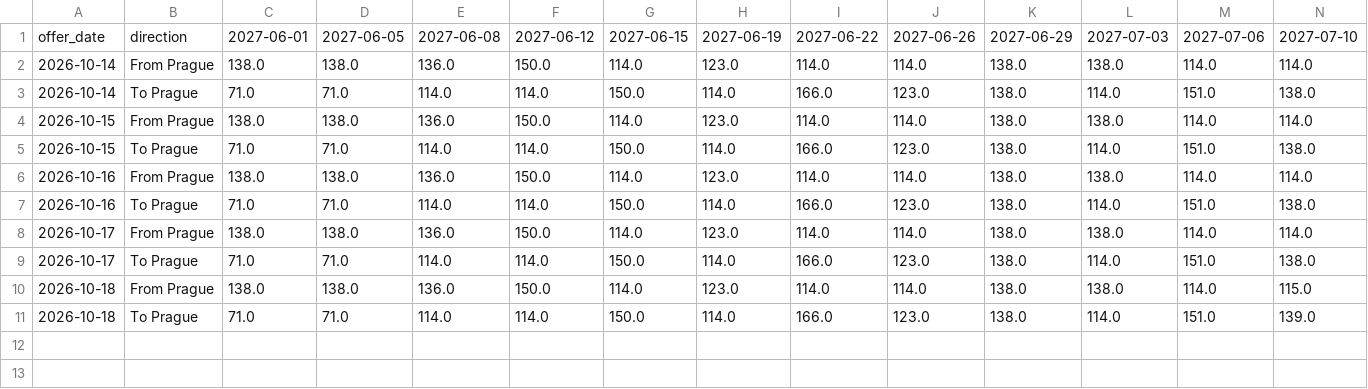
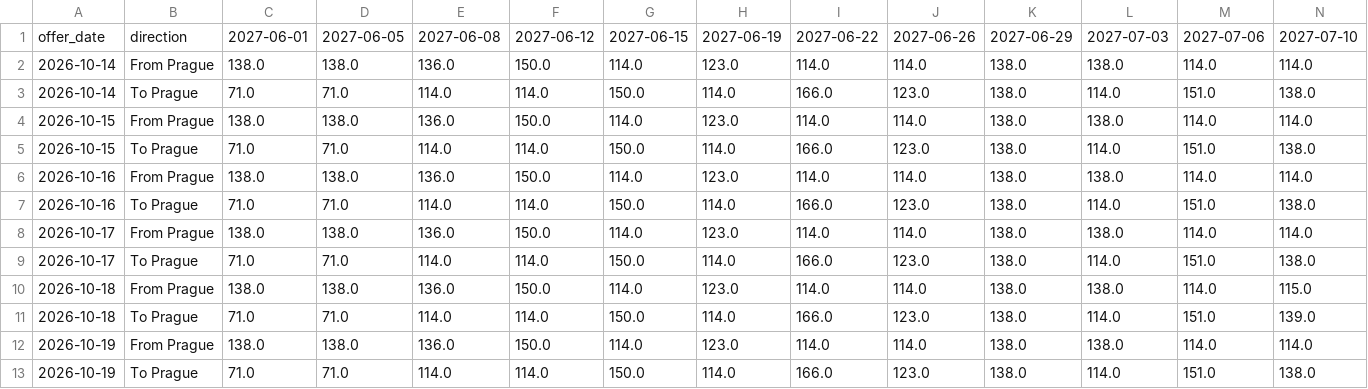
Before and after one commit to vaclav-petrak/flights, a CSV file: data/flights.csv, drawn as a sheet; only a part is shown; rows hold the shown columns only; the diff names each change by its address in the sheet, - before the commit and + after, or states it on an @@ line.

Commit message:
Update flight prices 2026-10-19

```diff
--- a/data/flights.csv
+++ b/data/flights.csv
+row 12: 2026-10-19 | From Prague | 138.0 | 138.0 | 136.0 | 150.0 | 114.0 | 123.0 | 114.0 | 114.0 | 138.0 | 138.0 | 114.0 | 114.0
+row 13: 2026-10-19 | To Prague | 71.0 | 71.0 | 114.0 | 114.0 | 150.0 | 114.0 | 166.0 | 123.0 | 138.0 | 114.0 | 151.0 | 138.0
```
Also changed, not shown: 2 other files.
